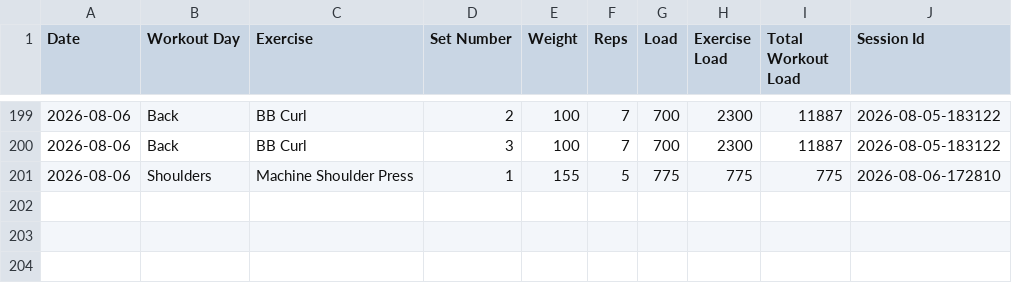
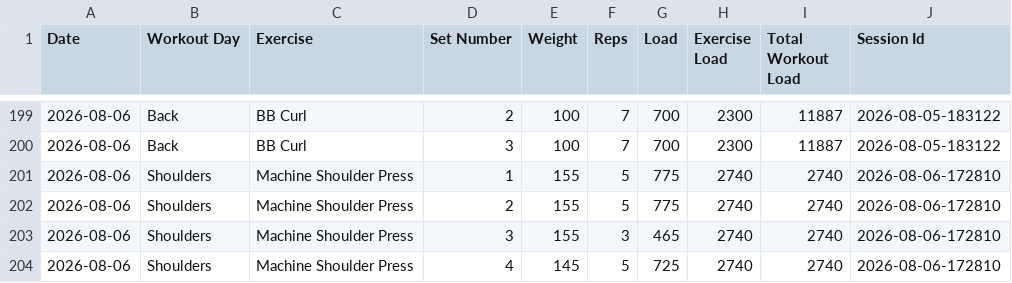
Before and after one commit to auckiefenstermacher19-cmd/Workout-Tracker-v2, a CSV file: workout_tracker.csv, drawn as a sheet; only a part is shown, gaps mark what is left out.

Commit message:
Autosave Shoulders — 2026-08-06

```diff
--- a/workout_tracker.csv
+++ b/workout_tracker.csv
@@ -200,2 +200,5 @@ Date,Workout Day,Exercise,Set Number,Weight,Reps,Load,Exercise Load,Total Workou
 2026-08-06,Back,BB Curl,3,100,7,700,2300,11887,2026-08-05-183122
-2026-08-06,Shoulders,Machine Shoulder Press,1,155,5,775,775,775,2026-08-06-172810
+2026-08-06,Shoulders,Machine Shoulder Press,1,155,5,775,2740,2740,2026-08-06-172810
+2026-08-06,Shoulders,Machine Shoulder Press,2,155,5,775,2740,2740,2026-08-06-172810
+2026-08-06,Shoulders,Machine Shoulder Press,3,155,3,465,2740,2740,2026-08-06-172810
+2026-08-06,Shoulders,Machine Shoulder Press,4,145,5,725,2740,2740,2026-08-06-172810
```
